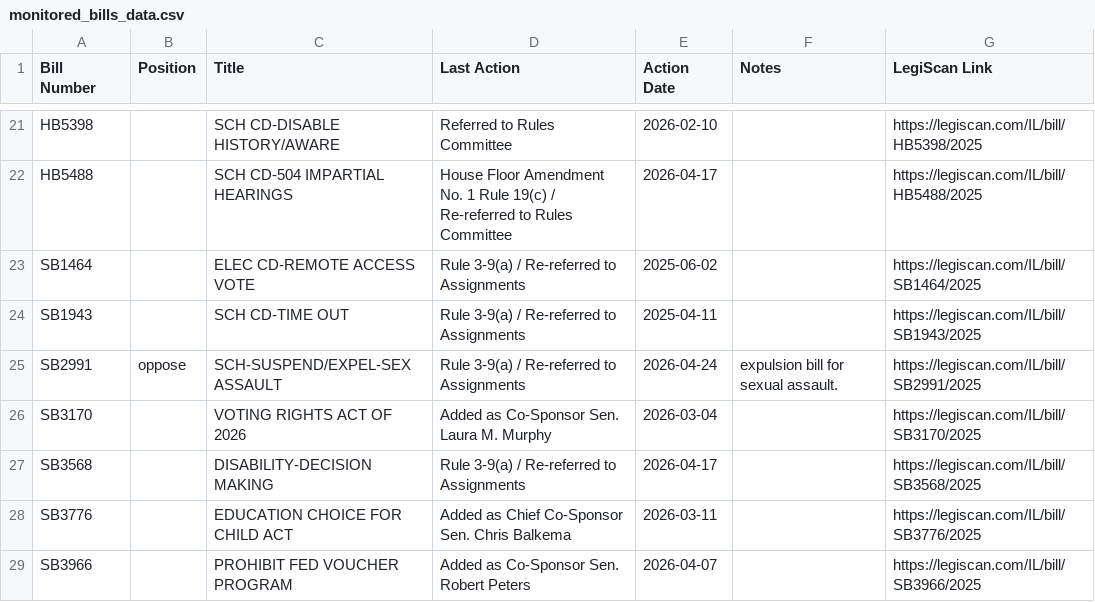
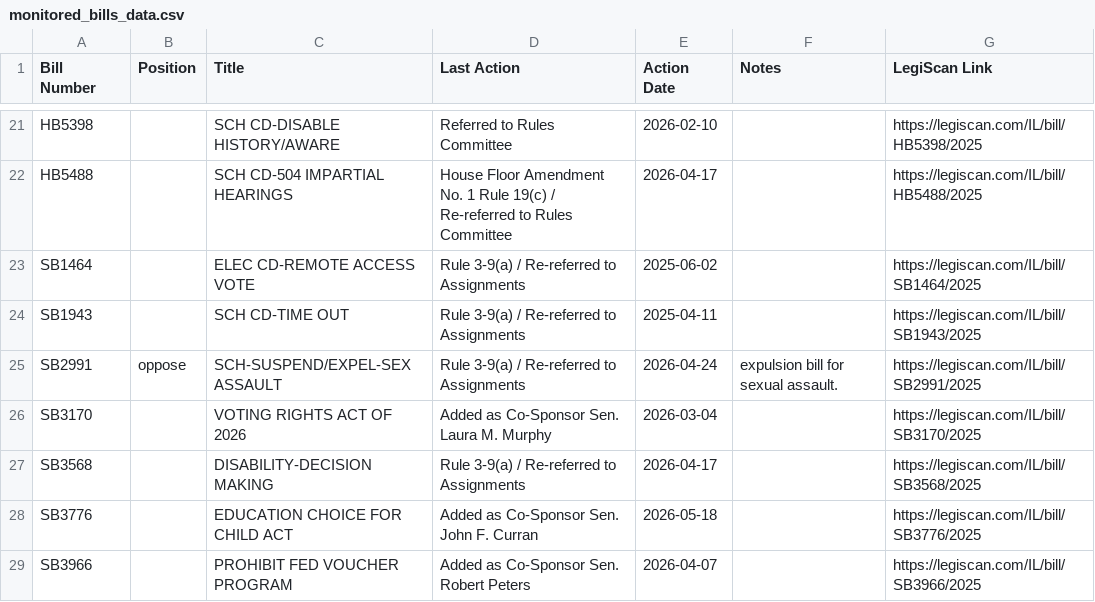
Before and after one commit to lallfran15/ilga-bill-tracker, a CSV file: monitored_bills_data.csv, drawn as a sheet; only a part is shown, gaps mark what is left out.

```diff
--- a/monitored_bills_data.csv
+++ b/monitored_bills_data.csv
@@ -27,3 +27,3 @@ SB3170,,VOTING RIGHTS ACT OF 2026,Added as Co-Sponsor Sen. Laura M. Murphy,2026-
 SB3568,,DISABILITY-DECISION MAKING,Rule 3-9(a) / Re-referred to Assignments,2026-04-17,,https://legiscan.com/IL/bill/SB3568/2025
-SB3776,,EDUCATION CHOICE FOR CHILD ACT,Added as Chief Co-Sponsor Sen. Chris Balkema,2026-03-11,,https://legiscan.com/IL/bill/SB3776/2025
+SB3776,,EDUCATION CHOICE FOR CHILD ACT,Added as Co-Sponsor Sen. John F. Curran,2026-05-18,,https://legiscan.com/IL/bill/SB3776/2025
 SB3966,,PROHIBIT FED VOUCHER PROGRAM,Added as Co-Sponsor Sen. Robert Peters,2026-04-07,,https://legiscan.com/IL/bill/SB3966/2025
```
Also changed, not shown: 1 other file.
